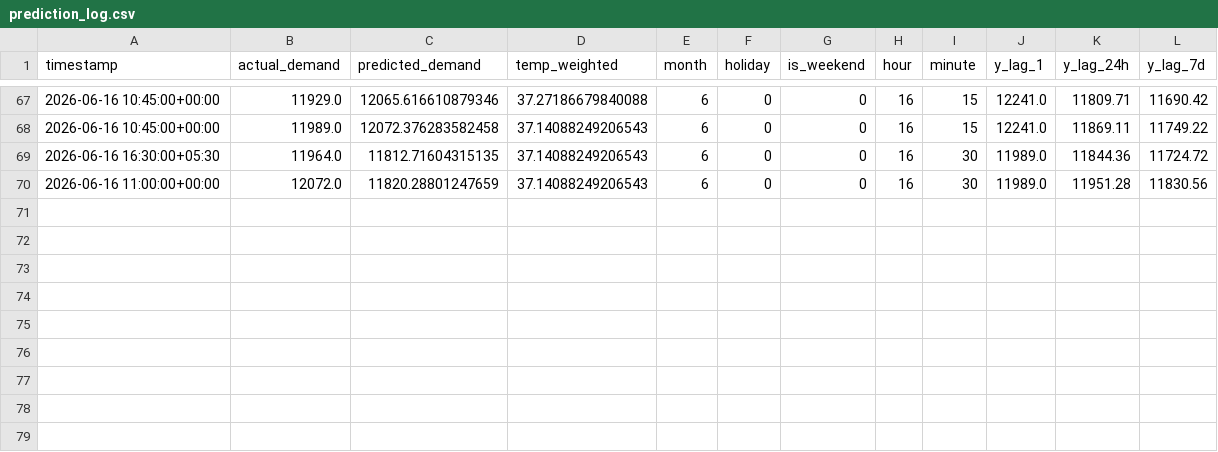
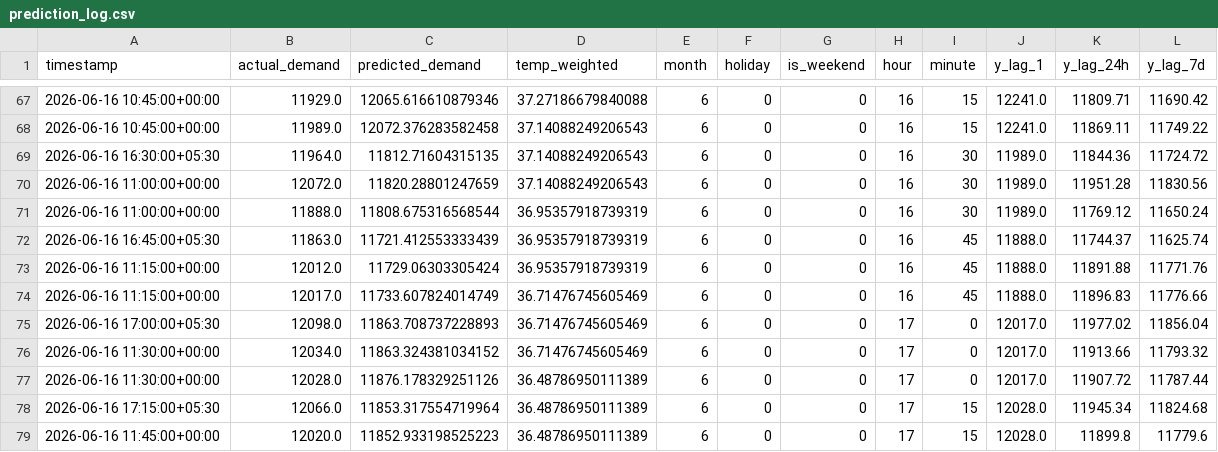
Before and after one commit to Akshat-Rai0/NTPC-NVVN-MP, a CSV file: data/states/mp/prediction_log.csv, drawn as a sheet; only a part is shown, gaps mark what is left out; the diff names each change by its address in the sheet, - before the commit and + after, or states it on an @@ line.

```diff
--- a/data/states/mp/prediction_log.csv
+++ b/data/states/mp/prediction_log.csv
+row 71: 2026-06-16 11:00:00+00:00 | 11888.0 | 11808.675316568544 | 36.95357918739319 | 6 | 0 | 0 | 16 | 30 | 11989.0 | 11769.12 | 11650.24
+row 72: 2026-06-16 16:45:00+05:30 | 11863.0 | 11721.412553333439 | 36.95357918739319 | 6 | 0 | 0 | 16 | 45 | 11888.0 | 11744.37 | 11625.74
+row 73: 2026-06-16 11:15:00+00:00 | 12012.0 | 11729.06303305424 | 36.95357918739319 | 6 | 0 | 0 | 16 | 45 | 11888.0 | 11891.88 | 11771.76
+row 74: 2026-06-16 11:15:00+00:00 | 12017.0 | 11733.607824014749 | 36.71476745605469 | 6 | 0 | 0 | 16 | 45 | 11888.0 | 11896.83 | 11776.66
+row 75: 2026-06-16 17:00:00+05:30 | 12098.0 | 11863.708737228893 | 36.71476745605469 | 6 | 0 | 0 | 17 | 0 | 12017.0 | 11977.02 | 11856.04
+row 76: 2026-06-16 11:30:00+00:00 | 12034.0 | 11863.324381034152 | 36.71476745605469 | 6 | 0 | 0 | 17 | 0 | 12017.0 | 11913.66 | 11793.32
+row 77: 2026-06-16 11:30:00+00:00 | 12028.0 | 11876.178329251126 | 36.48786950111389 | 6 | 0 | 0 | 17 | 0 | 12017.0 | 11907.72 | 11787.44
+row 78: 2026-06-16 17:15:00+05:30 | 12066.0 | 11853.317554719964 | 36.48786950111389 | 6 | 0 | 0 | 17 | 15 | 12028.0 | 11945.34 | 11824.68
+row 79: 2026-06-16 11:45:00+00:00 | 12020.0 | 11852.933198525223 | 36.48786950111389 | 6 | 0 | 0 | 17 | 15 | 12028.0 | 11899.8 | 11779.6
```
Also changed, not shown: data/states/UP/prediction_log.csv, data/states/mp/demand_log.csv, 2 other files.
